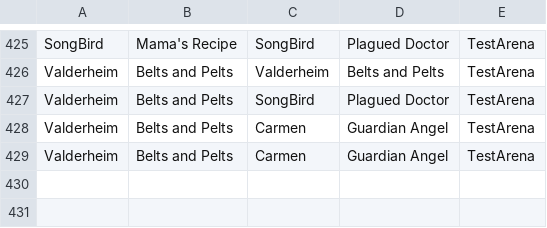
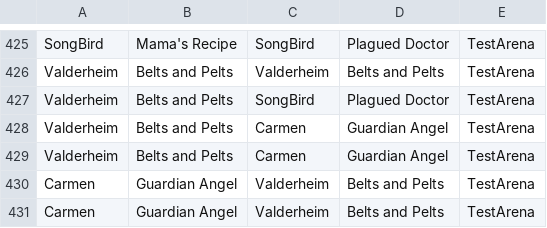
Before and after one commit to MattBrettGames/MagicTheBladdering, a CSV file: FunGame/Assets/Reports/data.csv, drawn as a sheet; only a part is shown, gaps mark what is left out; the diff names each change by its address in the sheet, - before the commit and + after, or states it on an @@ line.

Commit message:
carmen zoomin
she fast as fuk boi

```diff
--- a/FunGame/Assets/Reports/data.csv
+++ b/FunGame/Assets/Reports/data.csv
+row 430: Carmen | Guardian Angel | Valderheim | Belts and Pelts | TestArena
+row 431: Carmen | Guardian Angel | Valderheim | Belts and Pelts | TestArena
```
Also changed, not shown: 2 other files.
